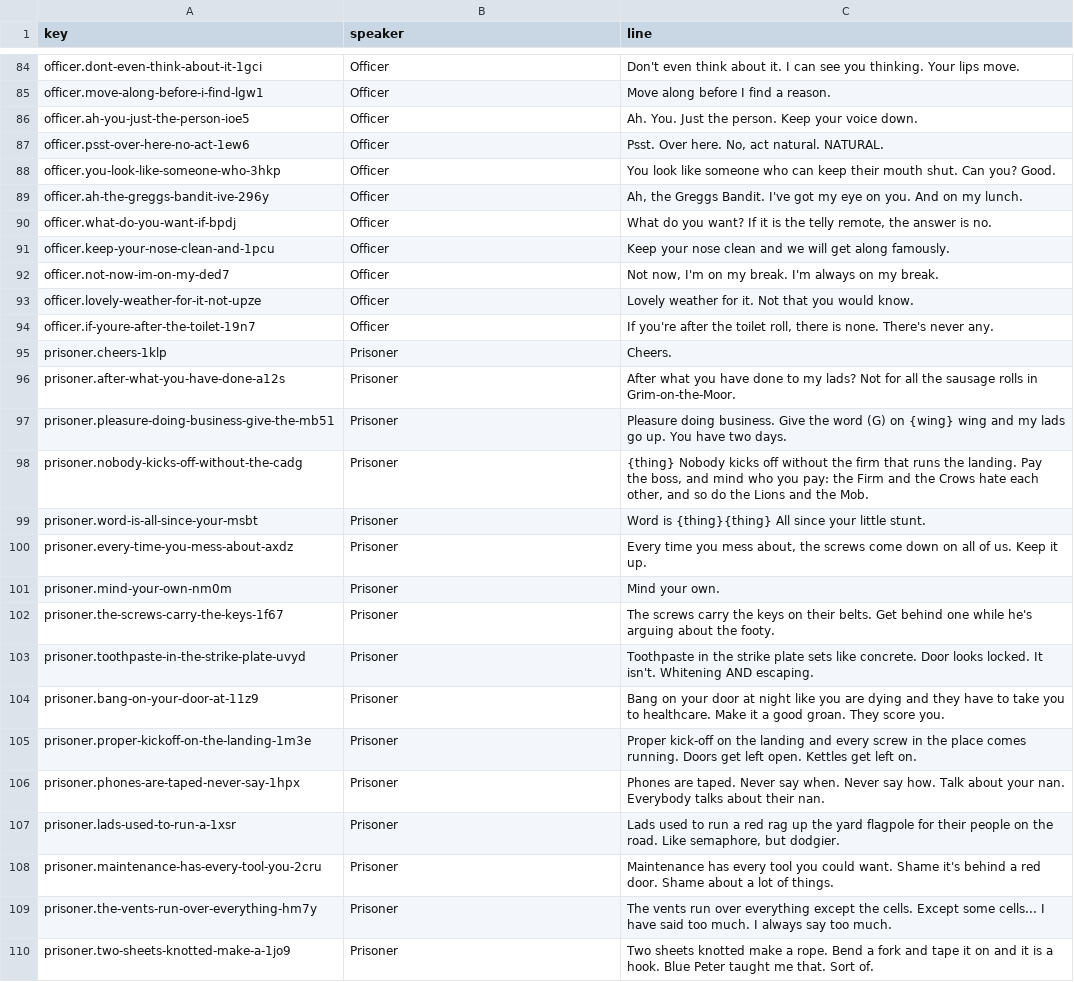
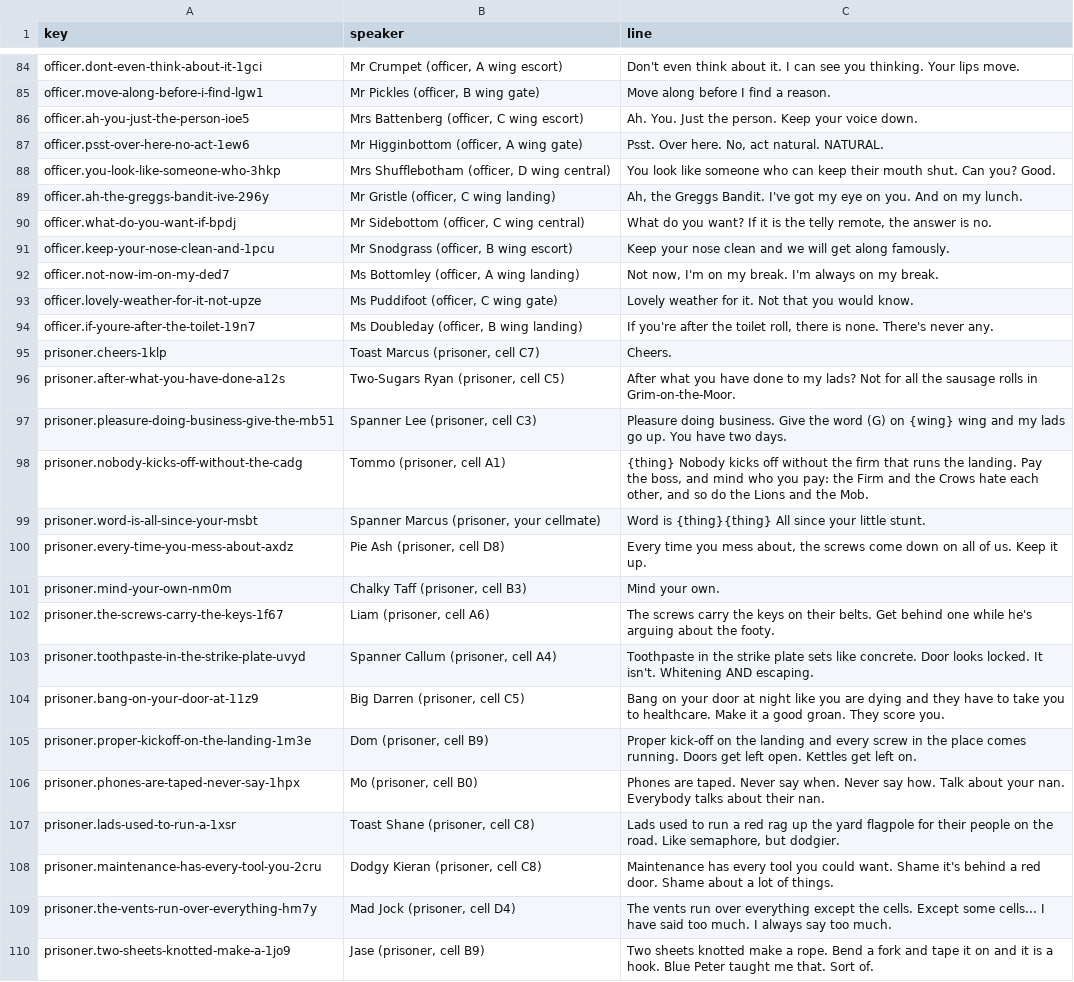
Before and after one commit to diquinnyonk/locked-up, a CSV file: dialogue/script.csv, drawn as a sheet; only a part is shown, gaps mark what is left out; the diff covers the shown part only; the diff names each change by its address in the sheet, - before the commit and + after, or states it on an @@ line.

```diff
--- a/dialogue/script.csv
+++ b/dialogue/script.csv
-B84 (speaker): Officer
+B84 (speaker): Mr Crumpet (officer, A wing escort)
-B85 (speaker): Officer
+B85 (speaker): Mr Pickles (officer, B wing gate)
-B86 (speaker): Officer
+B86 (speaker): Mrs Battenberg (officer, C wing escort)
-B87 (speaker): Officer
+B87 (speaker): Mr Higginbottom (officer, A wing gate)
-B88 (speaker): Officer
+B88 (speaker): Mrs Shufflebotham (officer, D wing central)
-B89 (speaker): Officer
+B89 (speaker): Mr Gristle (officer, C wing landing)
-B90 (speaker): Officer
+B90 (speaker): Mr Sidebottom (officer, C wing central)
-B91 (speaker): Officer
+B91 (speaker): Mr Snodgrass (officer, B wing escort)
-B92 (speaker): Officer
+B92 (speaker): Ms Bottomley (officer, A wing landing)
-B93 (speaker): Officer
+B93 (speaker): Ms Puddifoot (officer, C wing gate)
-B94 (speaker): Officer
+B94 (speaker): Ms Doubleday (officer, B wing landing)
-B95 (speaker): Prisoner
+B95 (speaker): Toast Marcus (prisoner, cell C7)
-B96 (speaker): Prisoner
+B96 (speaker): Two-Sugars Ryan (prisoner, cell C5)
-B97 (speaker): Prisoner
+B97 (speaker): Spanner Lee (prisoner, cell C3)
-B98 (speaker): Prisoner
+B98 (speaker): Tommo (prisoner, cell A1)
-B99 (speaker): Prisoner
+B99 (speaker): Spanner Marcus (prisoner, your cellmate)
-B100 (speaker): Prisoner
+B100 (speaker): Pie Ash (prisoner, cell D8)
-B101 (speaker): Prisoner
+B101 (speaker): Chalky Taff (prisoner, cell B3)
-B102 (speaker): Prisoner
+B102 (speaker): Liam (prisoner, cell A6)
-B103 (speaker): Prisoner
+B103 (speaker): Spanner Callum (prisoner, cell A4)
-B104 (speaker): Prisoner
+B104 (speaker): Big Darren (prisoner, cell C5)
-B105 (speaker): Prisoner
+B105 (speaker): Dom (prisoner, cell B9)
-B106 (speaker): Prisoner
+B106 (speaker): Mo (prisoner, cell B0)
-B107 (speaker): Prisoner
+B107 (speaker): Toast Shane (prisoner, cell C8)
-B108 (speaker): Prisoner
+B108 (speaker): Dodgy Kieran (prisoner, cell C8)
-B109 (speaker): Prisoner
+B109 (speaker): Mad Jock (prisoner, cell D4)
-B110 (speaker): Prisoner
+B110 (speaker): Jase (prisoner, cell B9)
```
Also changed, not shown: 161 edited cells elsewhere in this file, 16 other files.
